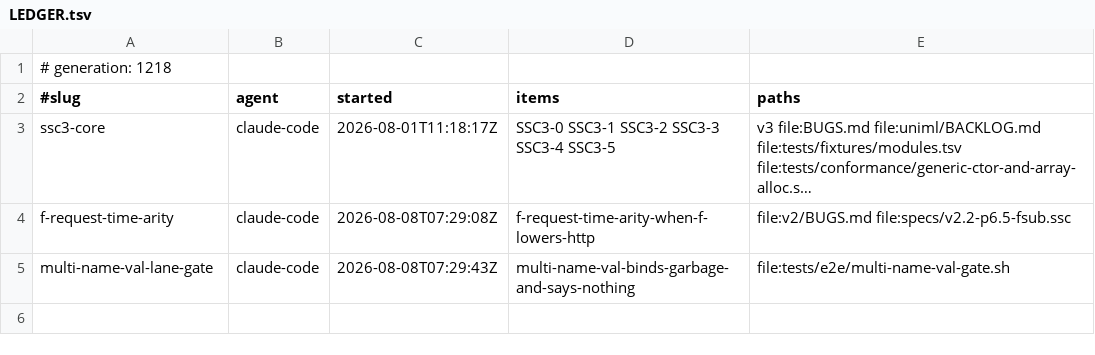
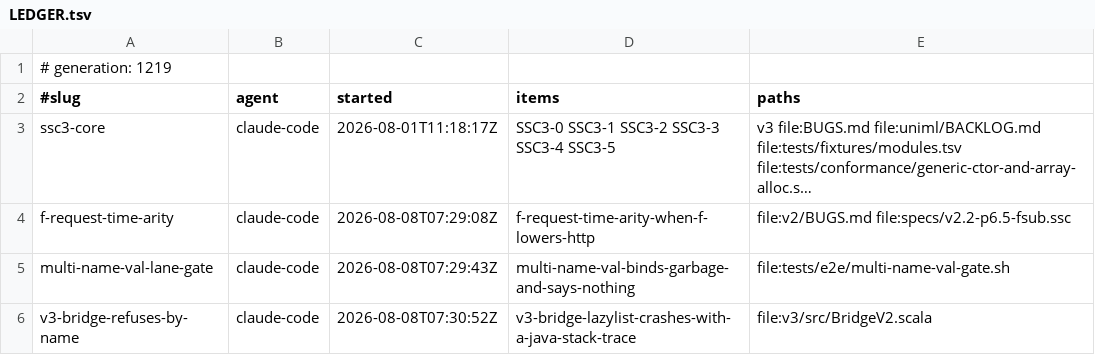
Before and after one commit to sergey-scherbina/scalascript, a TSV file: .work/active/LEDGER.tsv, drawn as a sheet; long unchanged cells end in ….

Commit message:
claim: v3-bridge-refuses-by-name [skip ci]

```diff
--- a/.work/active/LEDGER.tsv
+++ b/.work/active/LEDGER.tsv
@@ -1,2 +1,2 @@
-# generation: 1218
+# generation: 1219
 #slug	agent	started	items	paths
@@ -5 +5,2 @@ f-request-time-arity	claude-code	2026-08-08T07:29:08Z	f-request-time-arity-when-
 multi-name-val-lane-gate	claude-code	2026-08-08T07:29:43Z	multi-name-val-binds-garbage-and-says-nothing	file:tests/e2e/multi-name-val-gate.sh
+v3-bridge-refuses-by-name	claude-code	2026-08-08T07:30:52Z	v3-bridge-lazylist-crashes-with-a-java-stack-trace	file:v3/src/BridgeV2.scala
```
Also changed, not shown: 1 other file.
